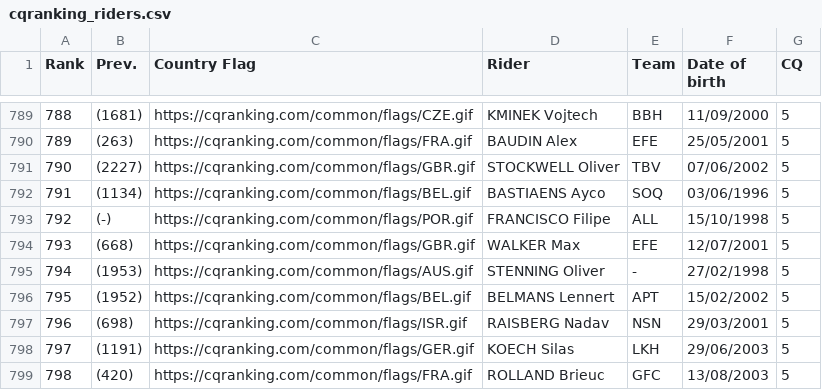
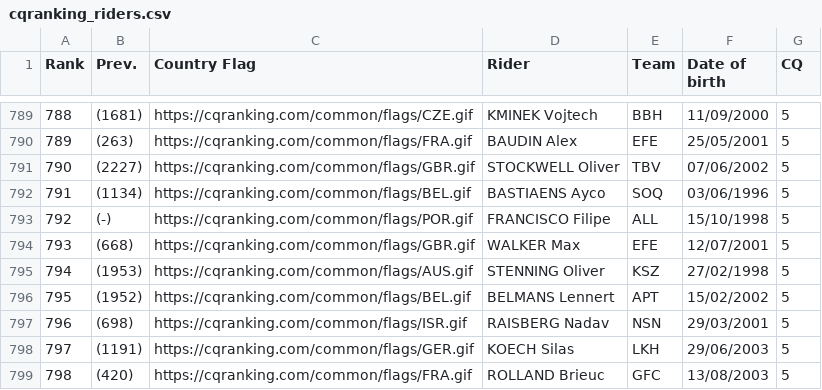
Before and after one commit to ciclismoreale/ciclismoreale.github.io, a CSV file: data/cqranking_riders.csv, drawn as a sheet; only a part is shown, gaps mark what is left out.

```diff
--- a/data/cqranking_riders.csv
+++ b/data/cqranking_riders.csv
@@ -794,3 +794,3 @@ Rank,Prev.,Country Flag,Rider,Team,Date of birth,CQ
 793,(668),https://cqranking.com/common/flags/GBR.gif,WALKER Max,EFE,12/07/2001,5
-794,(1953),https://cqranking.com/common/flags/AUS.gif,STENNING Oliver,-,27/02/1998,5
+794,(1953),https://cqranking.com/common/flags/AUS.gif,STENNING Oliver,KSZ,27/02/1998,5
 795,(1952),https://cqranking.com/common/flags/BEL.gif,BELMANS Lennert,APT,15/02/2002,5
```
Also changed, not shown: 7 other files.
